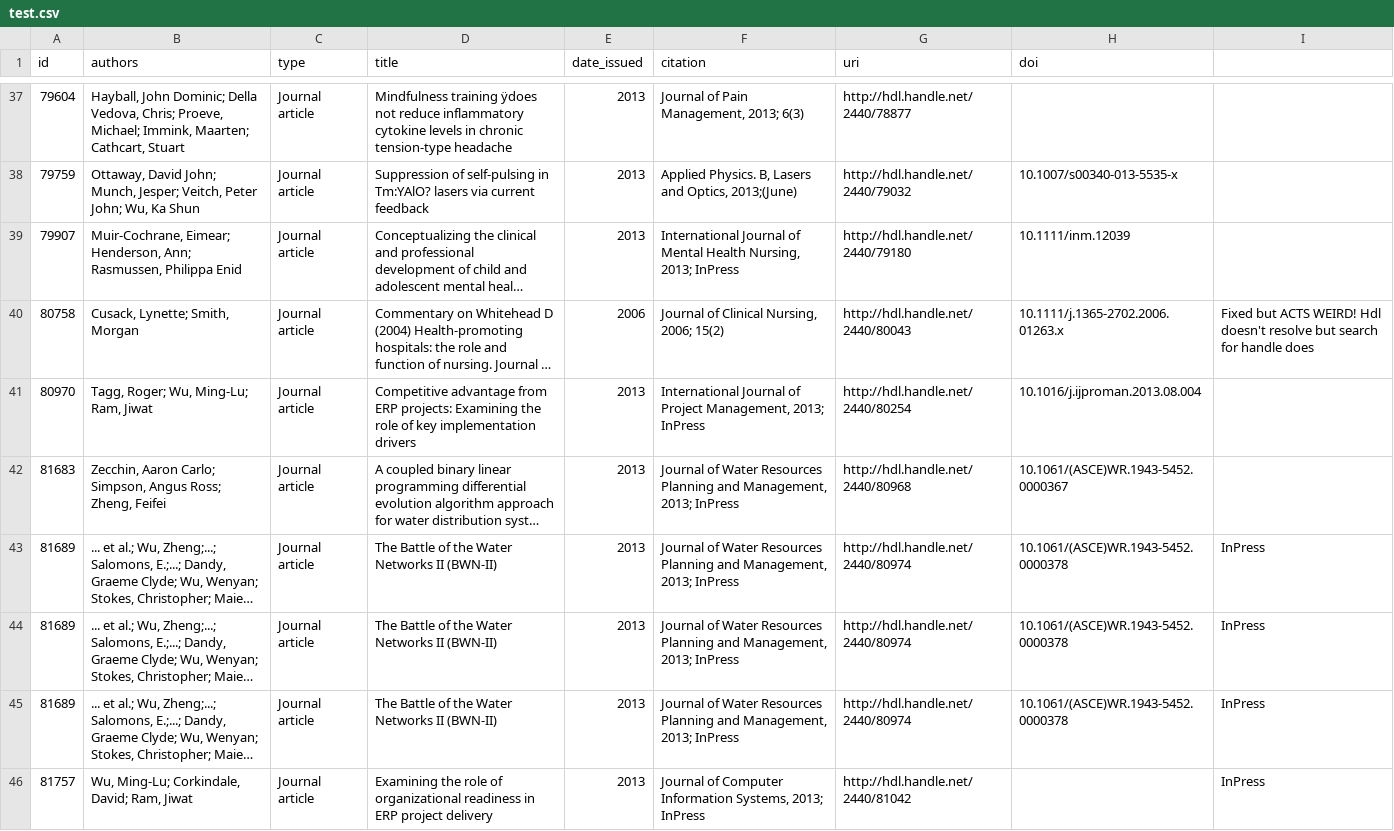
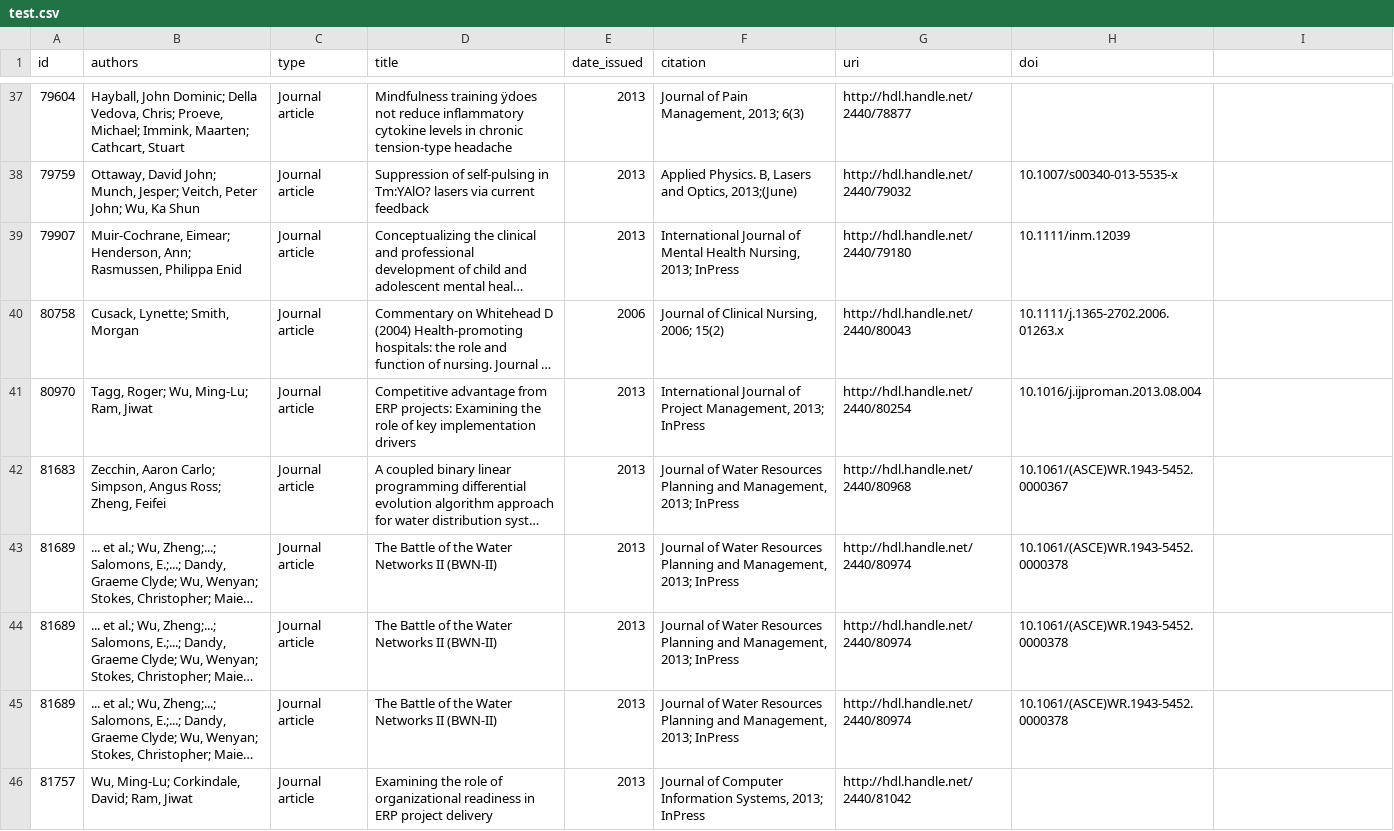
Before and after one commit to mrAllWeather/CSVManip, a CSV file: test.csv, drawn as a sheet; only a part is shown, gaps mark what is left out; long unchanged cells end in …; the diff covers the shown part only; the diff names each change by its address in the sheet, - before the commit and + after, or states it on an @@ line.

Commit message:
removed redundant field

```diff
--- a/test.csv
+++ b/test.csv
-I40: Fixed but ACTS WEIRD! Hdl doesn't resolve but search for handle does
+I40: (empty)
-I43:I46: InPress
+I43:I46: (empty)
```
Also changed, not shown: 21 edited cells elsewhere in this file.
